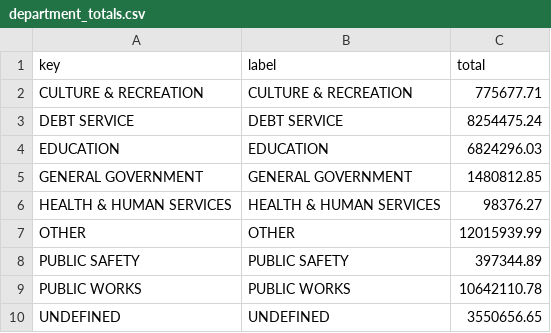
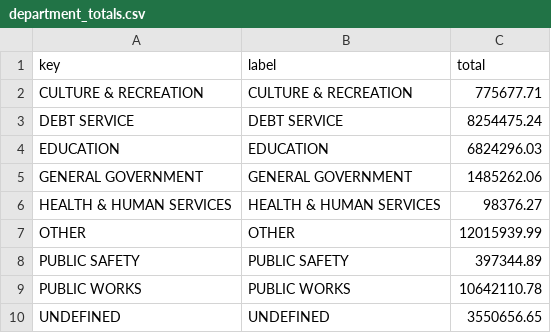
Before and after one commit to agbaber/marblehead, a CSV file: data/town_spending/department_totals.csv, drawn as a sheet.

Commit message:
Refresh Town spending snapshot (2026-10-30) (#1325)
Co-authored-by: marblehead-bot <noreply@marbleheaddata.org>

```diff
--- a/data/town_spending/department_totals.csv
+++ b/data/town_spending/department_totals.csv
@@ -4,3 +4,3 @@ DEBT SERVICE,DEBT SERVICE,8254475.24
 EDUCATION,EDUCATION,6824296.03
-GENERAL GOVERNMENT,GENERAL GOVERNMENT,1480812.85
+GENERAL GOVERNMENT,GENERAL GOVERNMENT,1485262.06
 HEALTH & HUMAN SERVICES,HEALTH & HUMAN SERVICES,98376.27
```
Also changed, not shown: data/town_spending/vendor_totals.csv, 1 other file.
